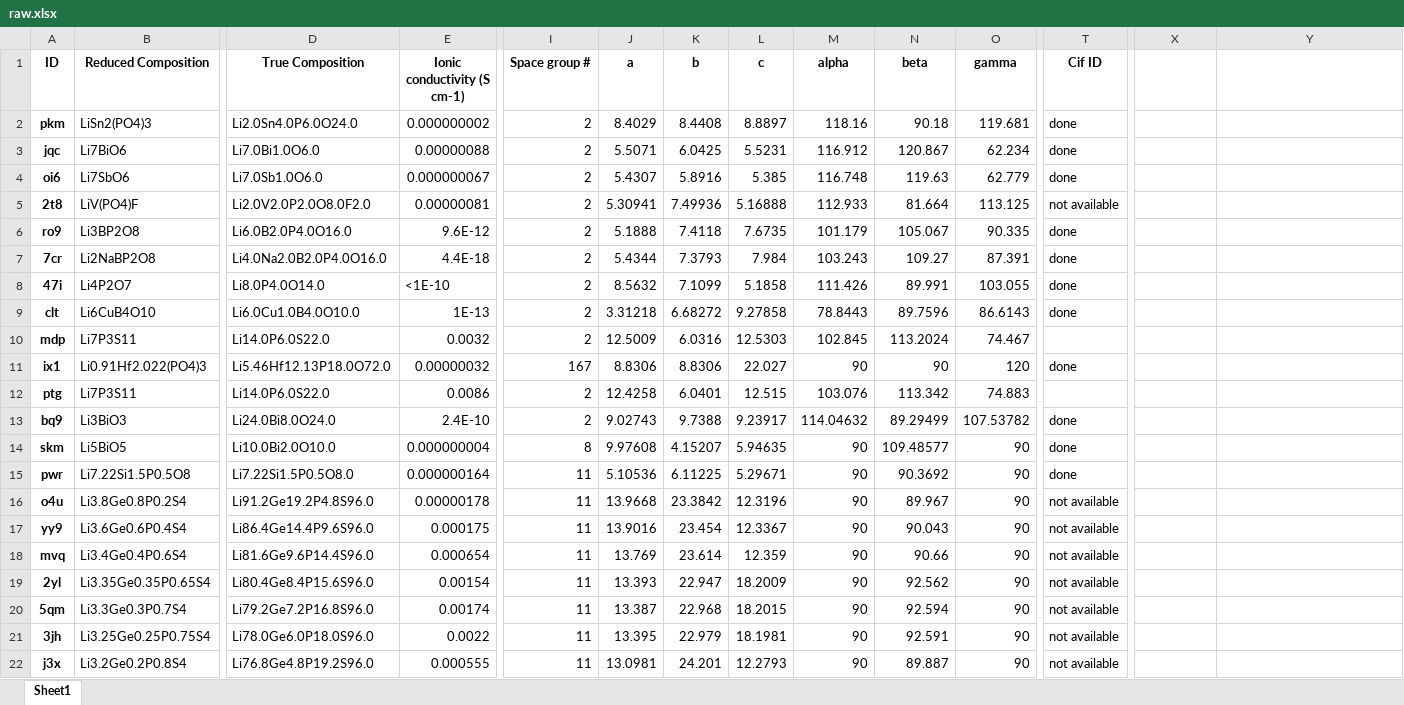
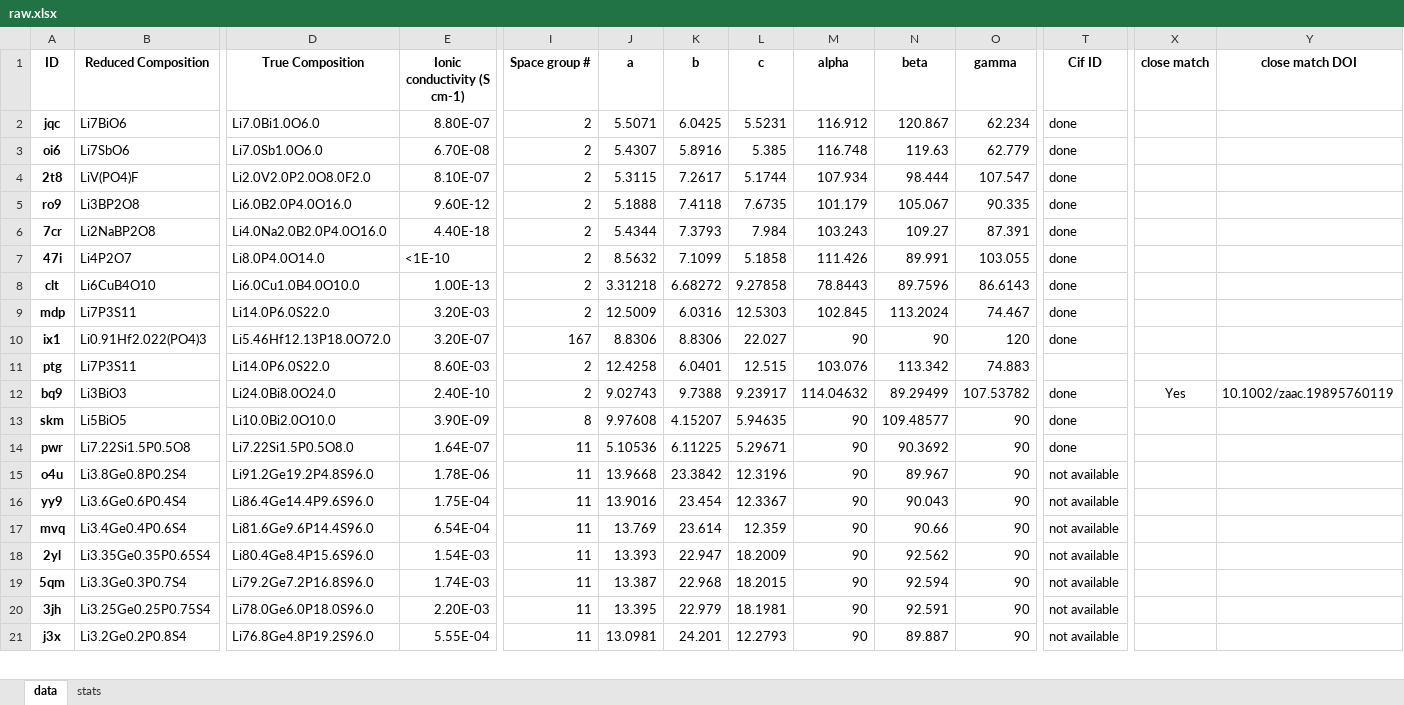
Before and after one commit to leah-mungai/leah---OBELiX, an Excel workbook: data/raw.xlsx, sheet data, drawn as a sheet; only a part is shown, gaps mark what is left out; values as stored, in another font and other column widths than the file's, no borders; charts and pictures and conditional formats not drawn; removed rows and columns are numbered as before the commit, all else as after; rows hold the shown columns only; the diff covers the shown part only; the diff names each change by its address in the sheet, - before the commit and + after, or states it on an @@ line.

Commit message:
New version of dataset with new entries and removed duplicates
1)	pkm: ionic conductivity not accurate enough, no lattice parameters information in the paper, and space group not matching.
2)	gl4: duplicate with 3rh and its ionic conductivity not mentioned in the paper.
3)	gso: duplicate with 0o6.
4)	udm: duplicate with lpx.
5)	tpf: duplicate with o5q.
6)	0hi: duplicate with zqx.
7)	28y: duplicate with kh3.
8)	inf: duplicate with 0ew.
9)	wp1: duplicate with 4vd.
10)	mf5: duplicate with hud.
11)	9y6: No crystal information.
12)	36g: duplicate with ‘qbb’.
13)	gje: duplicate with ‘20k’ – quenched case.
14)	mb0: duplicate with ‘ui6’.
15)	j31: duplicate with ‘dvs’.

15 new entries were added to the dataset.

```diff
--- a/data/raw.xlsx (sheet data)
+++ b/data/raw.xlsx (sheet data)
-sheet tab: Sheet1
+sheet tab: data
+sheet tab: stats
-X1: (empty)
+X1: close match
-Y1: (empty)
+Y1: close match DOI
-row 2: pkm | LiSn2(PO4)3 | Li2.0Sn4.0P6.0O24.0 | 0.000000002 | 2 | 8.4029 | 8.4408 | 8.8897 | 118.16 | 90.18 | 119.681 | done
-E2 (Ionic conductivity (S cm-1)): 0.00000088
+E2 (Ionic conductivity (S cm-1)): 8.80E-07
-E3 (Ionic conductivity (S cm-1)): 0.000000067
+E3 (Ionic conductivity (S cm-1)): 6.70E-08
-E4 (Ionic conductivity (S cm-1)): 0.00000081
+E4 (Ionic conductivity (S cm-1)): 8.10E-07
-J4 (a): 5.30941
+J4 (a): 5.3115
-K4 (b): 7.49936
+K4 (b): 7.2617
-L4 (c): 5.16888
+L4 (c): 5.1744
-M4 (alpha): 112.933
+M4 (alpha): 107.934
-N4 (beta): 81.664
+N4 (beta): 98.444
-O4 (gamma): 113.125
+O4 (gamma): 107.547
-T4 (Cif ID): not available
+T4 (Cif ID): done
-E5 (Ionic conductivity (S cm-1)): 9.6E-12
+E5 (Ionic conductivity (S cm-1)): 9.60E-12
-E6 (Ionic conductivity (S cm-1)): 4.4E-18
+E6 (Ionic conductivity (S cm-1)): 4.40E-18
-E8 (Ionic conductivity (S cm-1)): 1E-13
+E8 (Ionic conductivity (S cm-1)): 1.00E-13
-E9 (Ionic conductivity (S cm-1)): 0.0032
+E9 (Ionic conductivity (S cm-1)): 3.20E-03
-T9 (Cif ID): (empty)
+T9 (Cif ID): done
-E10 (Ionic conductivity (S cm-1)): 0.00000032
+E10 (Ionic conductivity (S cm-1)): 3.20E-07
-E11 (Ionic conductivity (S cm-1)): 0.0086
+E11 (Ionic conductivity (S cm-1)): 8.60E-03
-E12 (Ionic conductivity (S cm-1)): 2.4E-10
+E12 (Ionic conductivity (S cm-1)): 2.40E-10
-X12 (close match): (empty)
+X12 (close match): Yes
-Y12 (close match DOI): (empty)
+Y12 (close match DOI): 10.1002/zaac.19895760119
-E13 (Ionic conductivity (S cm-1)): 0.000000004
+E13 (Ionic conductivity (S cm-1)): 3.90E-09
-E14 (Ionic conductivity (S cm-1)): 0.000000164
+E14 (Ionic conductivity (S cm-1)): 1.64E-07
-E15 (Ionic conductivity (S cm-1)): 0.00000178
+E15 (Ionic conductivity (S cm-1)): 1.78E-06
-E16 (Ionic conductivity (S cm-1)): 0.000175
+E16 (Ionic conductivity (S cm-1)): 1.75E-04
-E17 (Ionic conductivity (S cm-1)): 0.000654
+E17 (Ionic conductivity (S cm-1)): 6.54E-04
-E18 (Ionic conductivity (S cm-1)): 0.00154
+E18 (Ionic conductivity (S cm-1)): 1.54E-03
-E19 (Ionic conductivity (S cm-1)): 0.00174
+E19 (Ionic conductivity (S cm-1)): 1.74E-03
-E20 (Ionic conductivity (S cm-1)): 0.0022
+E20 (Ionic conductivity (S cm-1)): 2.20E-03
-E21 (Ionic conductivity (S cm-1)): 0.000555
+E21 (Ionic conductivity (S cm-1)): 5.55E-04
```
Also changed, not shown: 15 added rows, 15 removed rows and 911 edited cells elsewhere in this sheet, charts or pictures.
